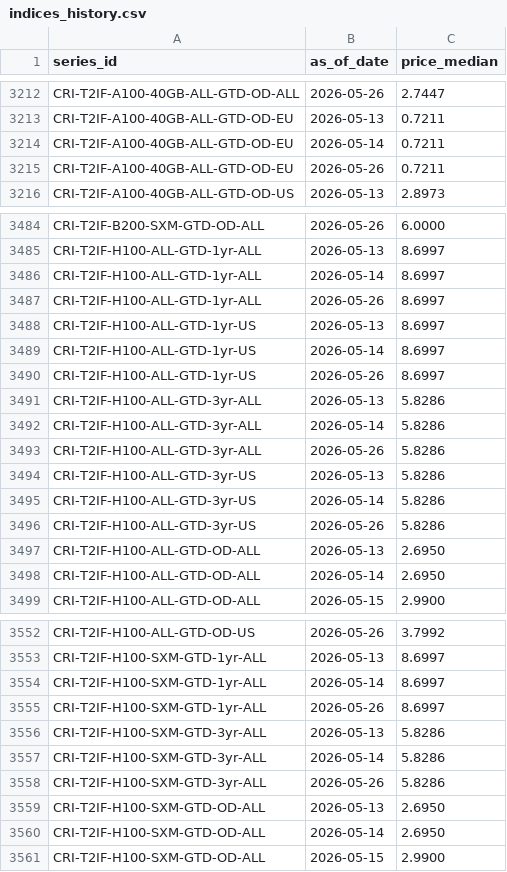
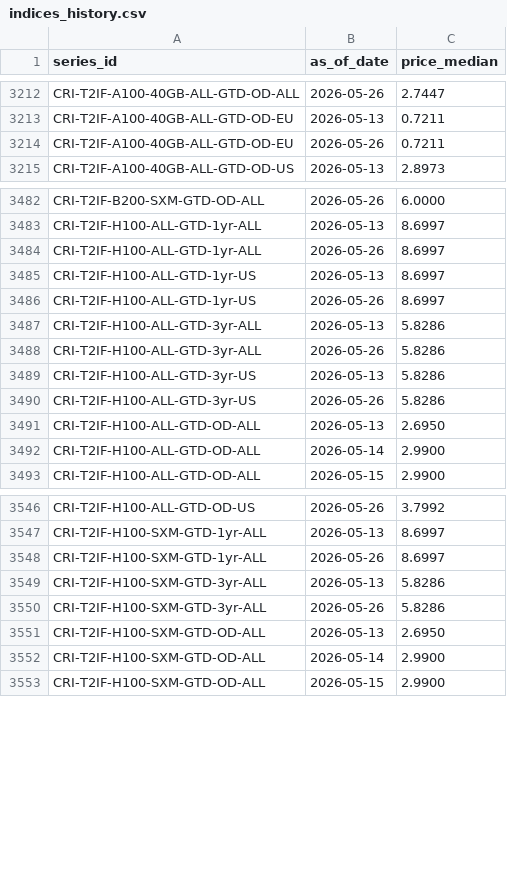
Before and after one commit to ccir-index/ccir-site, a CSV file: src/data/indices_history.csv, drawn as a sheet; only a part is shown, gaps mark what is left out; the diff covers the shown part only.

Commit message:
data: refresh snapshot to 2026-05-26

```diff
--- a/src/data/indices_history.csv
+++ b/src/data/indices_history.csv
@@ -3213,3 +3213,2 @@ CRI-T2IF-A100-40GB-ALL-GTD-OD-ALL,2026-05-26,2.7447
 CRI-T2IF-A100-40GB-ALL-GTD-OD-EU,2026-05-13,0.7211
-CRI-T2IF-A100-40GB-ALL-GTD-OD-EU,2026-05-14,0.7211
 CRI-T2IF-A100-40GB-ALL-GTD-OD-EU,2026-05-26,0.7211
@@ -3485,15 +3483,11 @@ CRI-T2IF-B200-SXM-GTD-OD-ALL,2026-05-26,6.0000
 CRI-T2IF-H100-ALL-GTD-1yr-ALL,2026-05-13,8.6997
-CRI-T2IF-H100-ALL-GTD-1yr-ALL,2026-05-14,8.6997
 CRI-T2IF-H100-ALL-GTD-1yr-ALL,2026-05-26,8.6997
 CRI-T2IF-H100-ALL-GTD-1yr-US,2026-05-13,8.6997
-CRI-T2IF-H100-ALL-GTD-1yr-US,2026-05-14,8.6997
 CRI-T2IF-H100-ALL-GTD-1yr-US,2026-05-26,8.6997
 CRI-T2IF-H100-ALL-GTD-3yr-ALL,2026-05-13,5.8286
-CRI-T2IF-H100-ALL-GTD-3yr-ALL,2026-05-14,5.8286
 CRI-T2IF-H100-ALL-GTD-3yr-ALL,2026-05-26,5.8286
 CRI-T2IF-H100-ALL-GTD-3yr-US,2026-05-13,5.8286
-CRI-T2IF-H100-ALL-GTD-3yr-US,2026-05-14,5.8286
 CRI-T2IF-H100-ALL-GTD-3yr-US,2026-05-26,5.8286
 CRI-T2IF-H100-ALL-GTD-OD-ALL,2026-05-13,2.6950
-CRI-T2IF-H100-ALL-GTD-OD-ALL,2026-05-14,2.6950
+CRI-T2IF-H100-ALL-GTD-OD-ALL,2026-05-14,2.9900
 CRI-T2IF-H100-ALL-GTD-OD-ALL,2026-05-15,2.9900
@@ -3553,9 +3547,7 @@ CRI-T2IF-H100-ALL-GTD-OD-US,2026-05-26,3.7992
 CRI-T2IF-H100-SXM-GTD-1yr-ALL,2026-05-13,8.6997
-CRI-T2IF-H100-SXM-GTD-1yr-ALL,2026-05-14,8.6997
 CRI-T2IF-H100-SXM-GTD-1yr-ALL,2026-05-26,8.6997
 CRI-T2IF-H100-SXM-GTD-3yr-ALL,2026-05-13,5.8286
-CRI-T2IF-H100-SXM-GTD-3yr-ALL,2026-05-14,5.8286
 CRI-T2IF-H100-SXM-GTD-3yr-ALL,2026-05-26,5.8286
 CRI-T2IF-H100-SXM-GTD-OD-ALL,2026-05-13,2.6950
-CRI-T2IF-H100-SXM-GTD-OD-ALL,2026-05-14,2.6950
+CRI-T2IF-H100-SXM-GTD-OD-ALL,2026-05-14,2.9900
 CRI-T2IF-H100-SXM-GTD-OD-ALL,2026-05-15,2.9900
```
Also changed, not shown: 8 added rows, 1 removed row and 63 edited cells elsewhere in this file.
